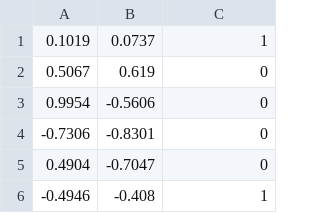
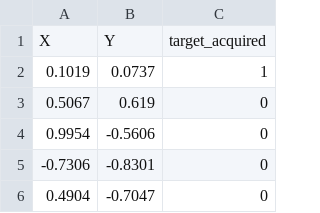
Before and after one commit to DWhettam/Targeting-Agent, a CSV file: data.csv, drawn as a sheet; only a part is shown; the shorter side is filled out with more unchanged rows; the diff names each change by its address in the sheet, - before the commit and + after, or states it on an @@ line.

Commit message:
Adjusted model for dataset - changed input size, output size and optimizer

```diff
--- a/data.csv
+++ b/data.csv
+row 1: X | Y | target_acquired
```
Also changed, not shown: 1 other file.
